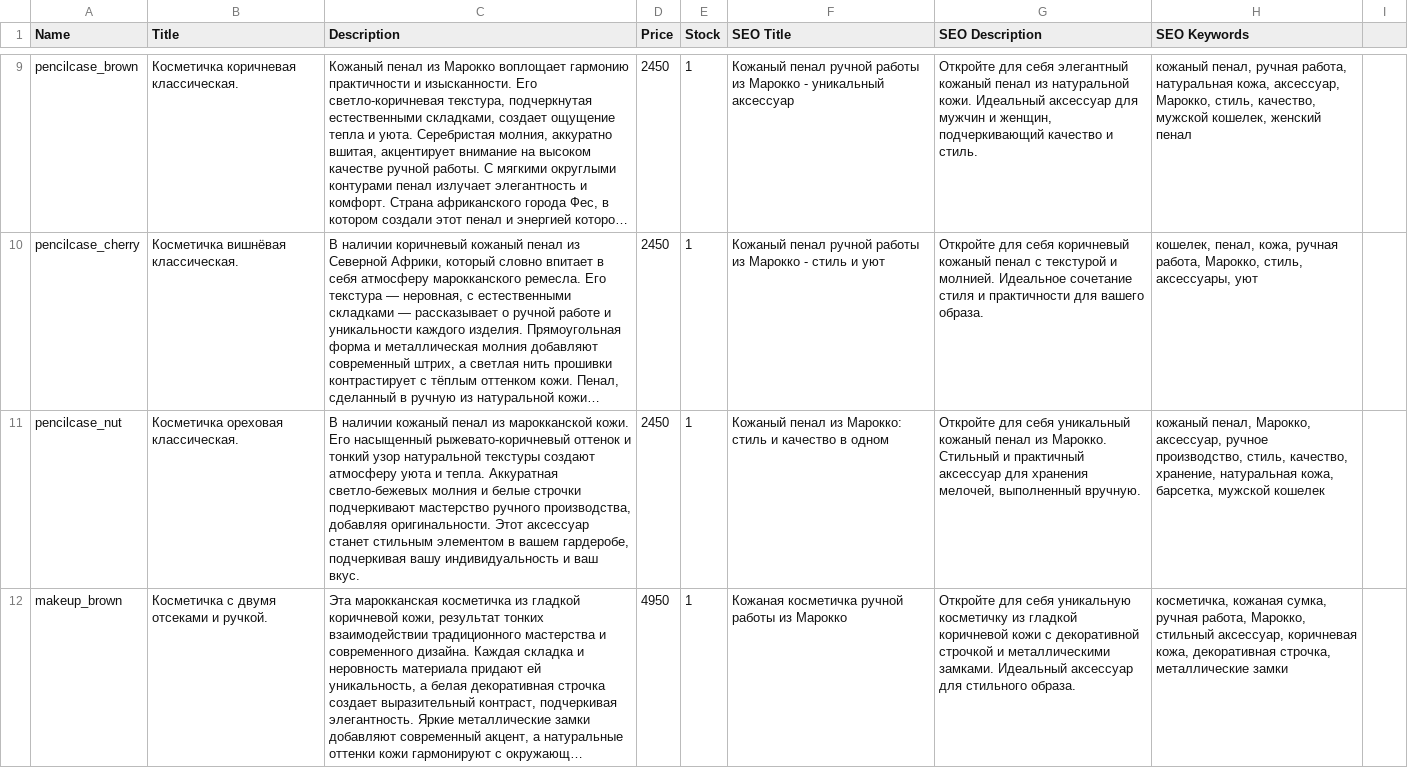
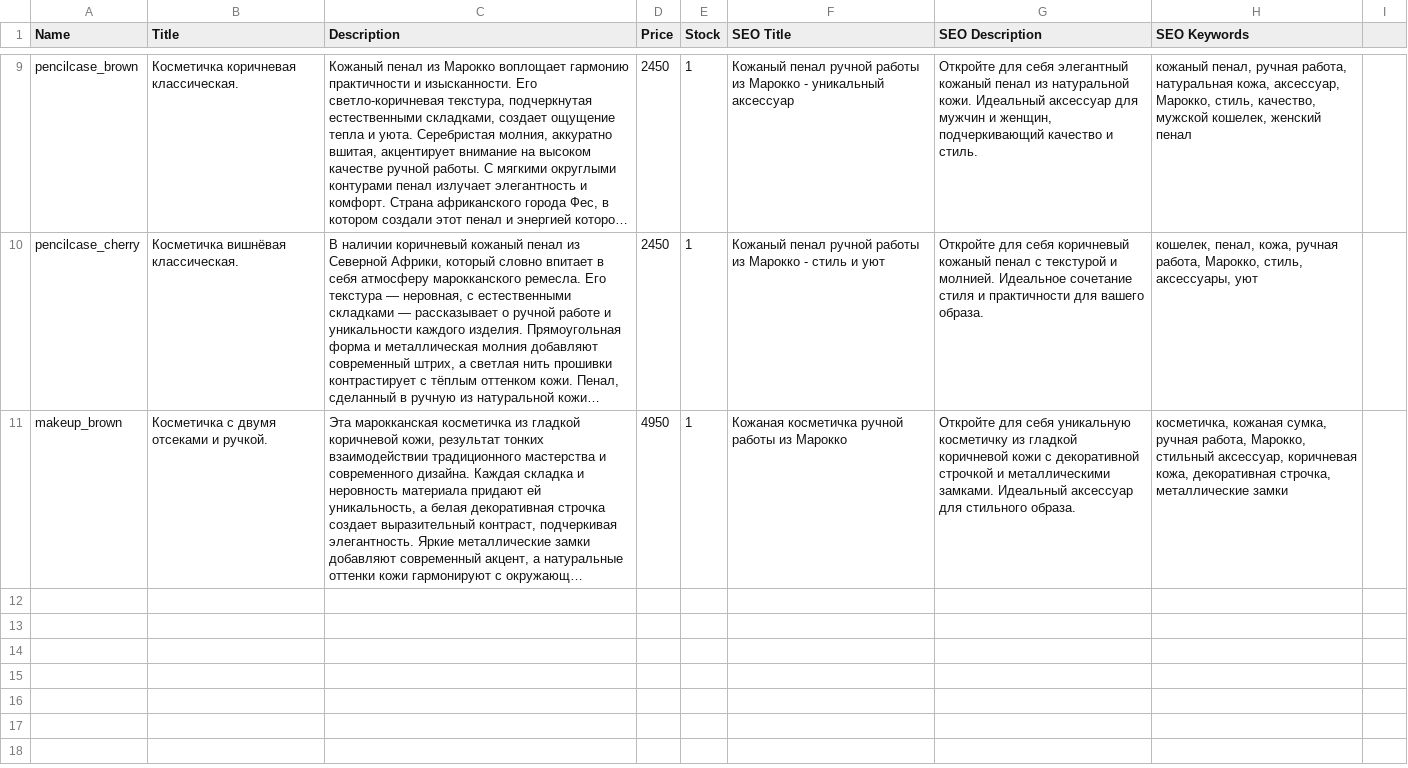
Before and after one commit to anahartlab/maroc, a CSV file: maroc_ladys_01.csv, drawn as a sheet; only a part is shown, gaps mark what is left out; long unchanged cells end in …; the diff names each change by its address in the sheet, - before the commit and + after, or states it on an @@ line.

```diff
--- a/maroc_ladys_01.csv
+++ b/maroc_ladys_01.csv
-row 11: pencilcase_nut | Косметичка ореховая классическая. | В наличии кожаный пенал из марокканской кожи. Его насыщенный рыжевато-коричневый оттенок и тонкий узор натуральной текстуры создают атмосферу уюта и тепла. Аккуратная светло-бежевых молния и белые строчки подчеркивают мастерство ручного производства, добавляя оригинальности. Этот аксессуар станет стильным элементом в вашем гардеробе, подчеркивая вашу индивидуальность и ваш вкус. | 2450 | 1 | Кожаный пенал из Марокко: стиль и качество в одном | Откройте для себя уникальный кожаный пенал из Марокко. Стильный и практичный аксессуар для хранения мелочей, выполненный вручную. | кожаный пенал, Марокко, аксессуар, ручное производство, стиль, качество, хранение, натуральная кожа, барсетка, мужской кошелек
```
Also changed, not shown: maroc_man_03.csv, 20 other files.
